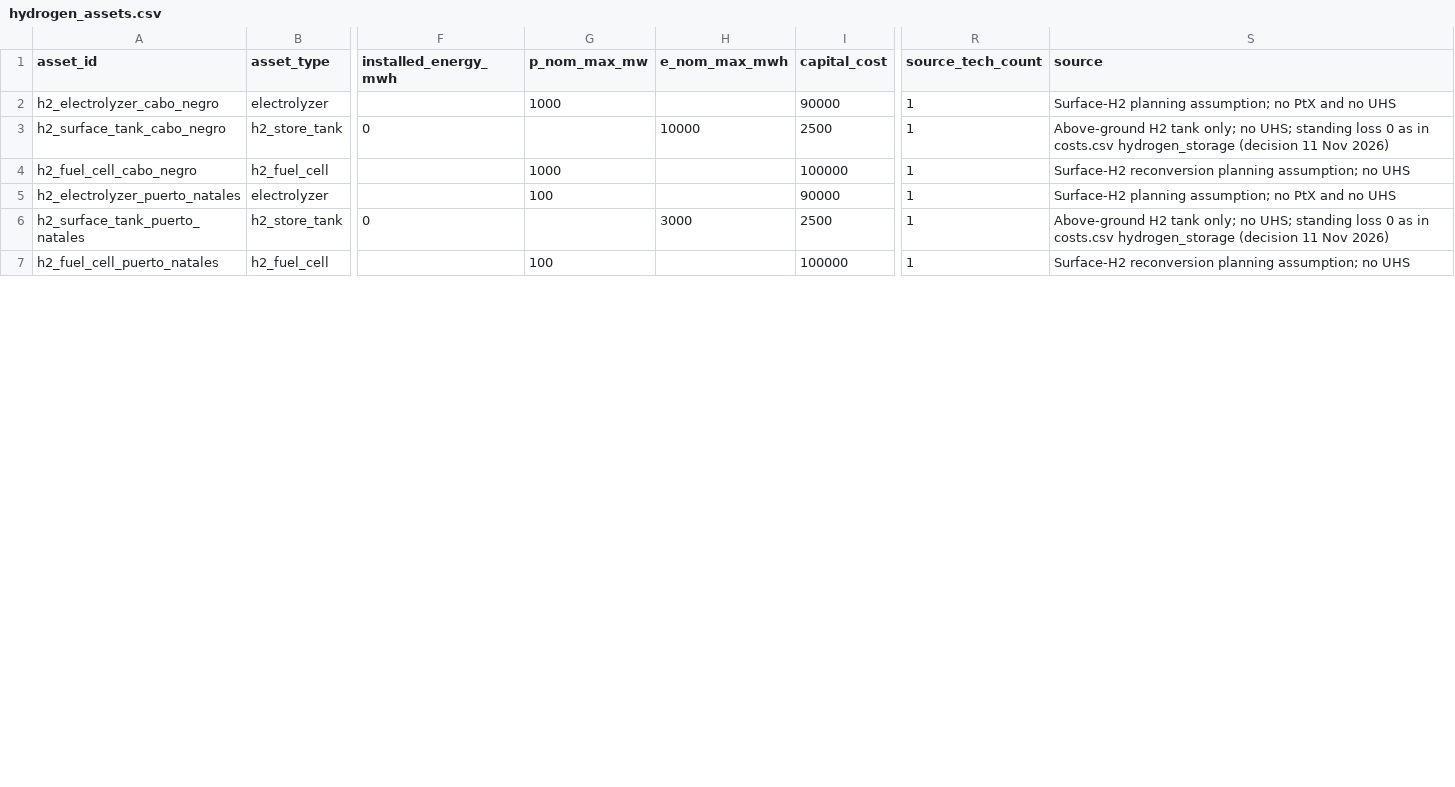
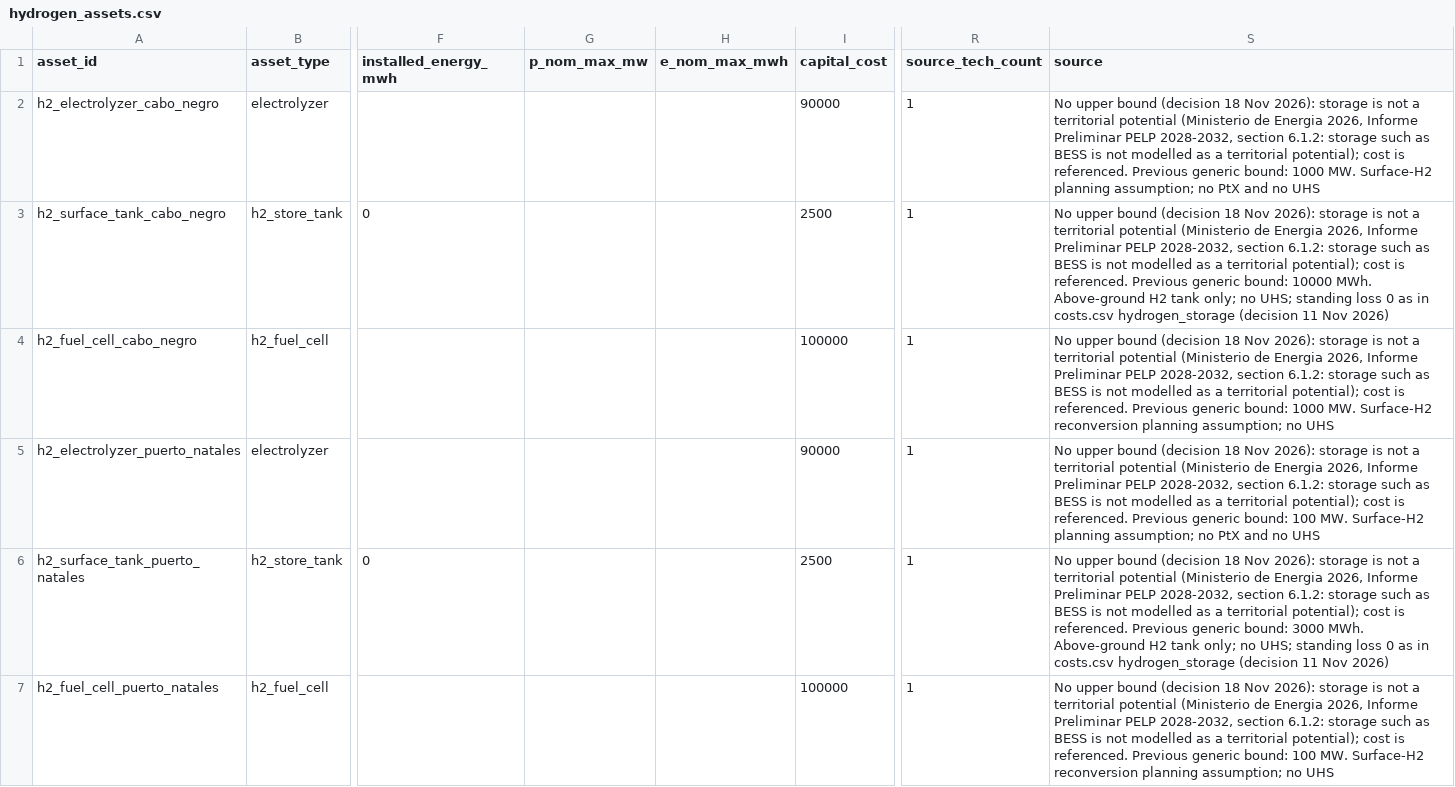
Before and after one commit to Gonza-N/PyPSA-Isolated, a CSV file: input_magallanes/hydrogen_assets.csv, drawn as a sheet; only a part is shown, gaps mark what is left out; the diff covers the shown part only; the diff names each change by its address in the sheet, - before the commit and + after, or states it on an @@ line.

```diff
--- a/input_magallanes/hydrogen_assets.csv
+++ b/input_magallanes/hydrogen_assets.csv
-G2 (p_nom_max_mw): 1000
+G2 (p_nom_max_mw): (empty)
-S2 (source): Surface-H2 planning…
+S2 (source): No upper bound (decision 18 Nov 2026): storage is not a territorial potential (Ministerio de Energia 2026, Informe Preliminar PELP 2028-2032, section 6.1.2: storage such as BESS is not modelled as a territorial potential); cost is referenced. Previous generic bound: 1000 MW. Surface-H2 planning…
-H3 (e_nom_max_mwh): 10000
+H3 (e_nom_max_mwh): (empty)
-S3 (source): Above-ground H2…
+S3 (source): No upper bound (decision 18 Nov 2026): storage is not a territorial potential (Ministerio de Energia 2026, Informe Preliminar PELP 2028-2032, section 6.1.2: storage such as BESS is not modelled as a territorial potential); cost is referenced. Previous generic bound: 10000 MWh. Above-ground H2…
-G4 (p_nom_max_mw): 1000
+G4 (p_nom_max_mw): (empty)
-S4 (source): Surface-H2 reconversion…
+S4 (source): No upper bound (decision 18 Nov 2026): storage is not a territorial potential (Ministerio de Energia 2026, Informe Preliminar PELP 2028-2032, section 6.1.2: storage such as BESS is not modelled as a territorial potential); cost is referenced. Previous generic bound: 1000 MW. Surface-H2 reconversion…
-G5 (p_nom_max_mw): 100
+G5 (p_nom_max_mw): (empty)
-S5 (source): Surface-H2 planning…
+S5 (source): No upper bound (decision 18 Nov 2026): storage is not a territorial potential (Ministerio de Energia 2026, Informe Preliminar PELP 2028-2032, section 6.1.2: storage such as BESS is not modelled as a territorial potential); cost is referenced. Previous generic bound: 100 MW. Surface-H2 planning…
-H6 (e_nom_max_mwh): 3000
+H6 (e_nom_max_mwh): (empty)
-S6 (source): Above-ground H2…
+S6 (source): No upper bound (decision 18 Nov 2026): storage is not a territorial potential (Ministerio de Energia 2026, Informe Preliminar PELP 2028-2032, section 6.1.2: storage such as BESS is not modelled as a territorial potential); cost is referenced. Previous generic bound: 3000 MWh. Above-ground H2…
-G7 (p_nom_max_mw): 100
+G7 (p_nom_max_mw): (empty)
-S7 (source): Surface-H2 reconversion…
+S7 (source): No upper bound (decision 18 Nov 2026): storage is not a territorial potential (Ministerio de Energia 2026, Informe Preliminar PELP 2028-2032, section 6.1.2: storage such as BESS is not modelled as a territorial potential); cost is referenced. Previous generic bound: 100 MW. Surface-H2 reconversion…
```
Also changed, not shown: 12 edited cells elsewhere in this file, input_magallanes/interlinks.csv, input_magallanes/interlinks_disconnected.csv, 5 other files.
